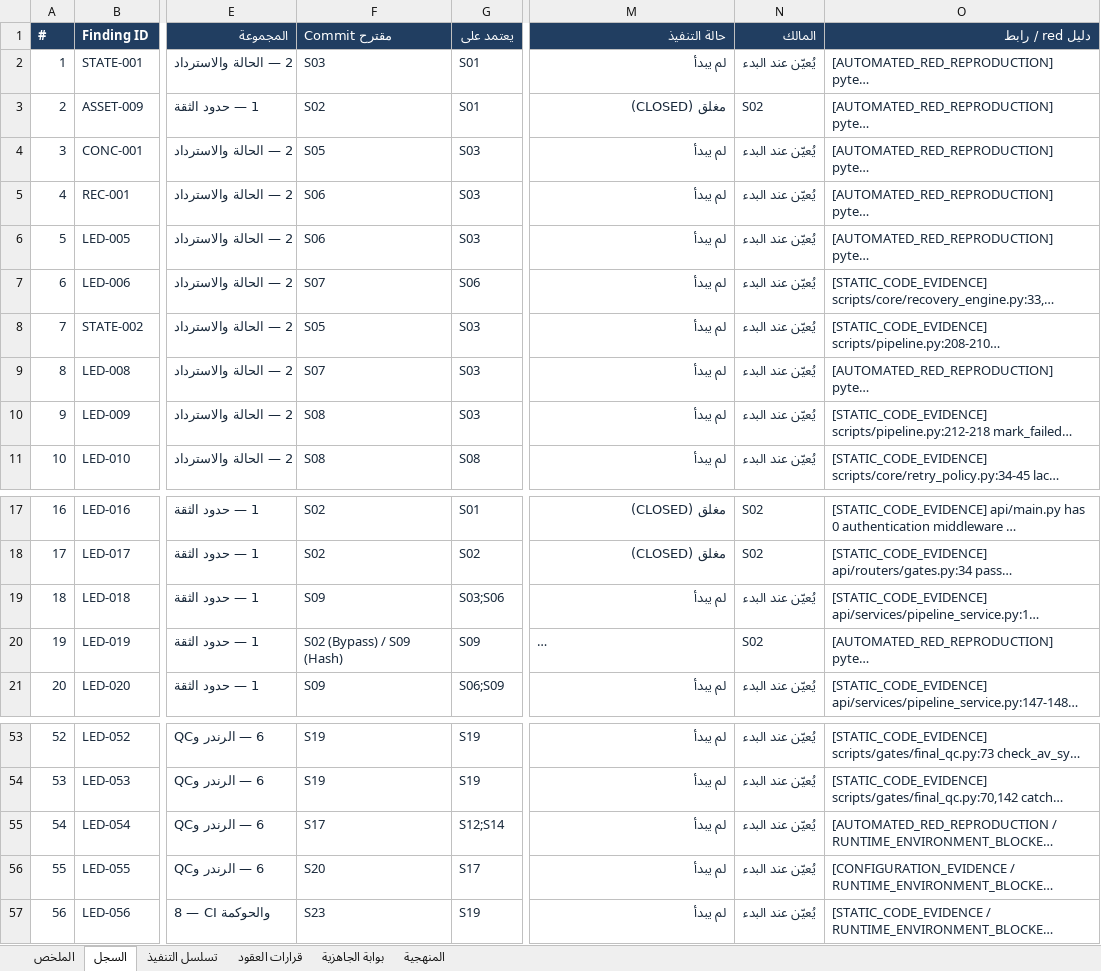
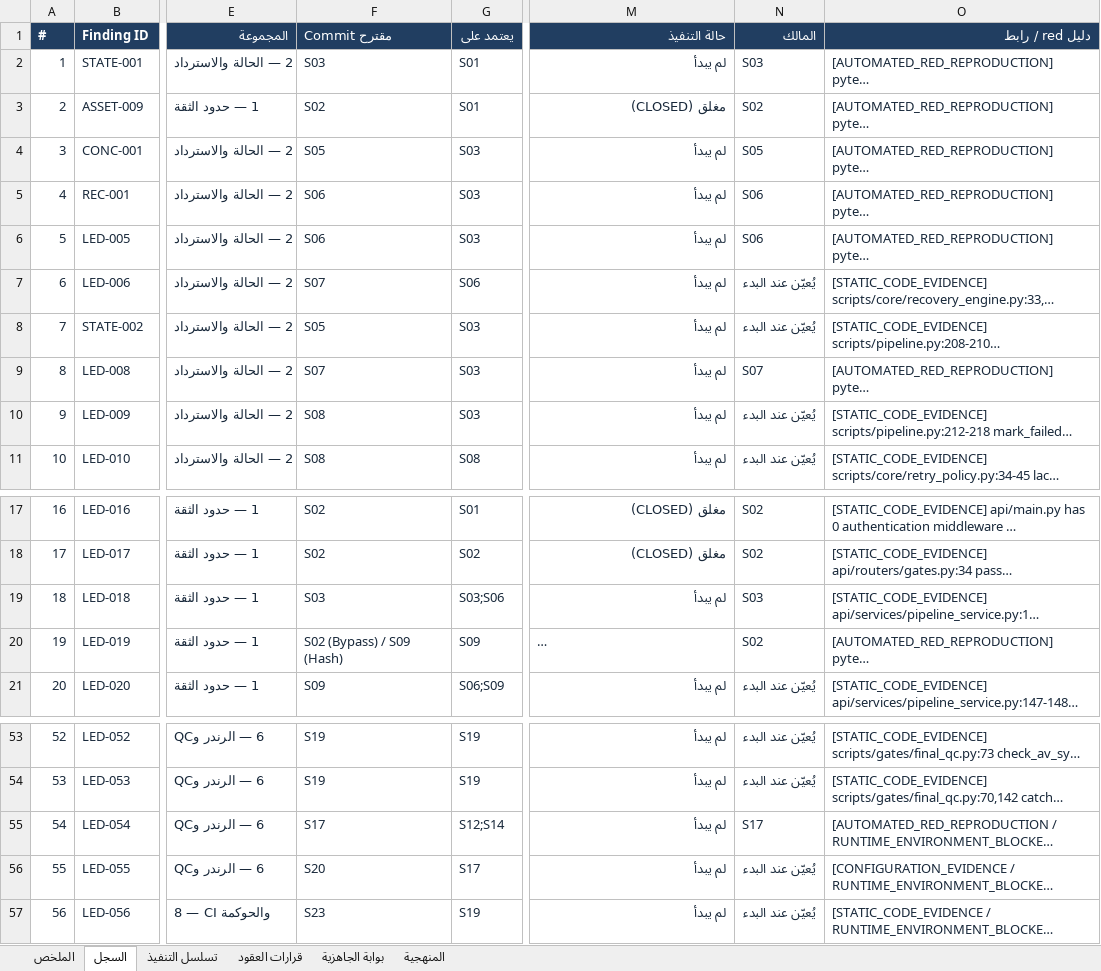
Before and after one commit to m2menqawsh-maker/motion, an Excel workbook: التعلم/الاصلاح/Master_Remediation_Ledger_motion.xlsx, sheet السجل, drawn as a sheet; only a part is shown, gaps mark what is left out; long unchanged cells end in …; values as stored, in another font and other column widths than the file's, no borders; table styles not drawn; the diff names each change by its address in the sheet, - before the commit and + after, or states it on an @@ line.

```diff
--- a/التعلم/الاصلاح/Master_Remediation_Ledger_motion.xlsx (sheet السجل)
+++ b/التعلم/الاصلاح/Master_Remediation_Ledger_motion.xlsx (sheet السجل)
-N2 (المالك): يُعيّن عند البدء
+N2 (المالك): S03
-N4 (المالك): يُعيّن عند البدء
+N4 (المالك): S05
-N5:N6 (المالك): يُعيّن عند البدء
+N5:N6 (المالك): S06
-N9 (المالك): يُعيّن عند البدء
+N9 (المالك): S07
-F19 (Commit مقترح): S09
+F19 (Commit مقترح): S03
-N19 (المالك): يُعيّن عند البدء
+N19 (المالك): S03
-N55 (المالك): يُعيّن عند البدء
+N55 (المالك): S17
```
Also changed, not shown: 12 other files.
